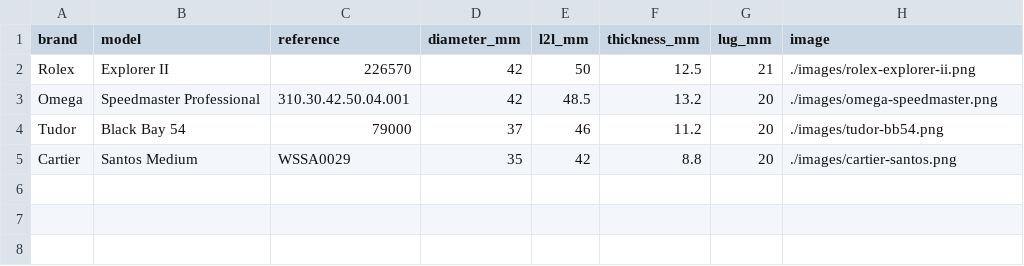
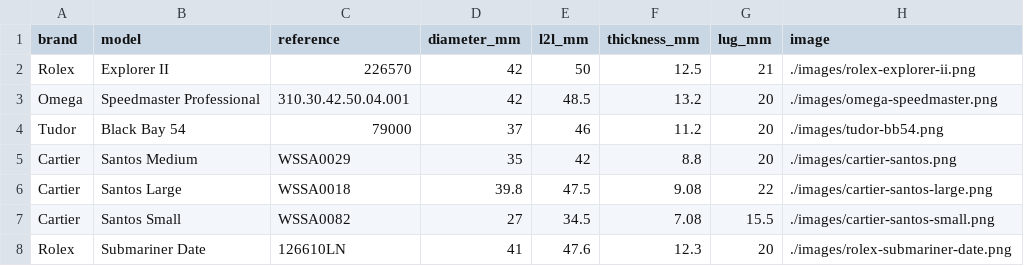
Before and after one commit to spraytechtips/watchsized, a CSV file: watches.csv, drawn as a sheet.

Commit message:
Update watches.csv with new watch entries
Added new watch models for Cartier and Rolex.

```diff
--- a/watches.csv
+++ b/watches.csv
@@ -5 +5,4 @@ Tudor,Black Bay 54,79000,37,46,11.2,20,./images/tudor-bb54.png
 Cartier,Santos Medium,WSSA0029,35,42,8.8,20,./images/cartier-santos.png
+Cartier,Santos Large,WSSA0018,39.8,47.5,9.08,22,./images/cartier-santos-large.png
+Cartier,Santos Small,WSSA0082,27,34.5,7.08,15.5,./images/cartier-santos-small.png
+Rolex,Submariner Date,126610LN,41,47.6,12.3,20,./images/rolex-submariner-date.png
```
